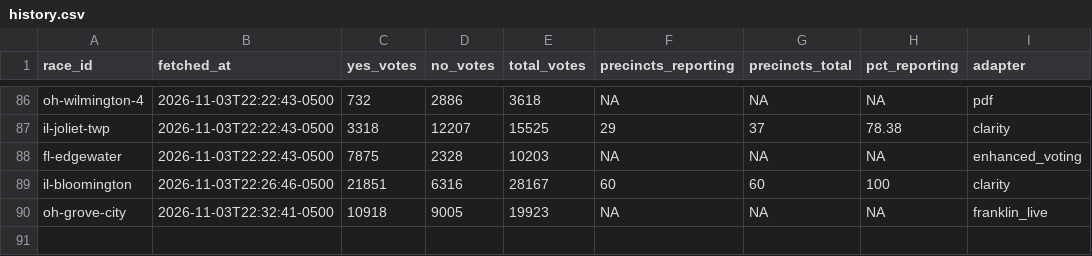
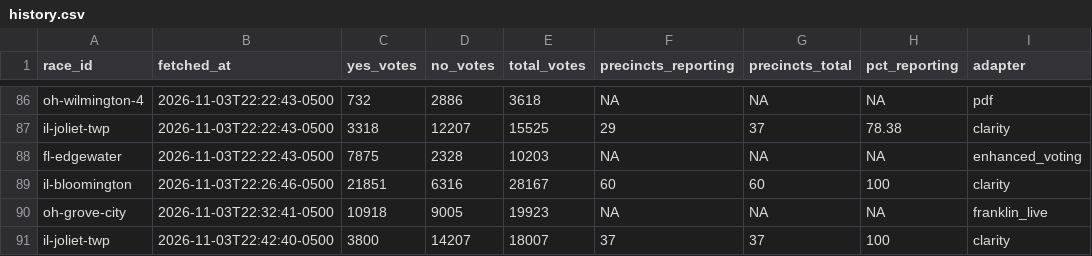
Before and after one commit to alexlundry/data_center_ballot_tracker, a CSV file: data/history.csv, drawn as a sheet; only a part is shown, gaps mark what is left out; the diff names each change by its address in the sheet, - before the commit and + after, or states it on an @@ line.

```diff
--- a/data/history.csv
+++ b/data/history.csv
+row 91: il-joliet-twp | 2026-11-03T22:42:40-0500 | 3800 | 14207 | 18007 | 37 | 37 | 100 | clarity
```
Also changed, not shown: site/data/results.csv, 1 other file.
